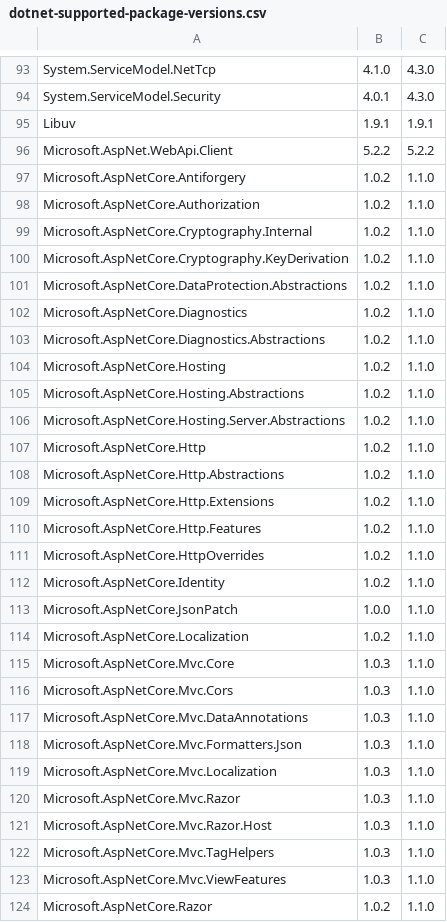
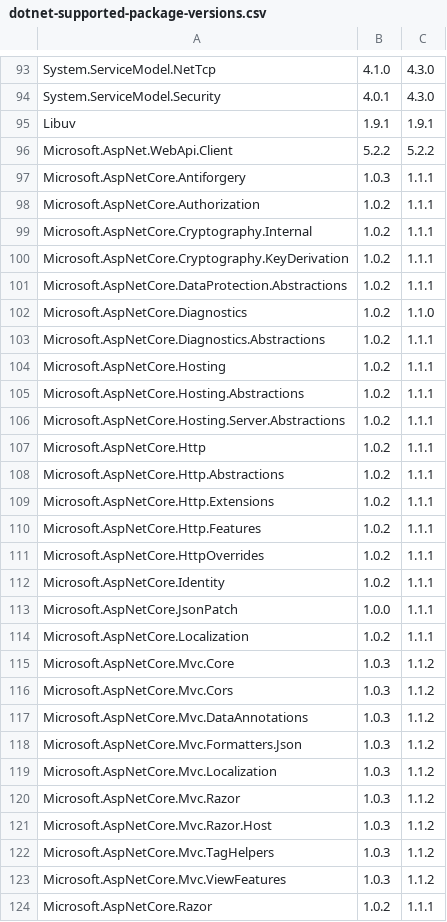
Before and after one commit to dotnet/cli-migrate, a CSV file: src/Microsoft.DotNet.ProjectJsonMigration/dotnet-supported-package-versions.csv, drawn as a sheet; only a part is shown, gaps mark what is left out; the diff covers the shown part only.

```diff
--- a/src/Microsoft.DotNet.ProjectJsonMigration/dotnet-supported-package-versions.csv
+++ b/src/Microsoft.DotNet.ProjectJsonMigration/dotnet-supported-package-versions.csv
@@ -96,29 +96,29 @@ Libuv,1.9.1,1.9.1
 Microsoft.AspNet.WebApi.Client,5.2.2,5.2.2
-Microsoft.AspNetCore.Antiforgery,1.0.2,1.1.0
-Microsoft.AspNetCore.Authorization,1.0.2,1.1.0
-Microsoft.AspNetCore.Cryptography.Internal,1.0.2,1.1.0
-Microsoft.AspNetCore.Cryptography.KeyDerivation,1.0.2,1.1.0
-Microsoft.AspNetCore.DataProtection.Abstractions,1.0.2,1.1.0
+Microsoft.AspNetCore.Antiforgery,1.0.3,1.1.1
+Microsoft.AspNetCore.Authorization,1.0.2,1.1.1
+Microsoft.AspNetCore.Cryptography.Internal,1.0.2,1.1.1
+Microsoft.AspNetCore.Cryptography.KeyDerivation,1.0.2,1.1.1
+Microsoft.AspNetCore.DataProtection.Abstractions,1.0.2,1.1.1
 Microsoft.AspNetCore.Diagnostics,1.0.2,1.1.0
-Microsoft.AspNetCore.Diagnostics.Abstractions,1.0.2,1.1.0
-Microsoft.AspNetCore.Hosting,1.0.2,1.1.0
-Microsoft.AspNetCore.Hosting.Abstractions,1.0.2,1.1.0
-Microsoft.AspNetCore.Hosting.Server.Abstractions,1.0.2,1.1.0
-Microsoft.AspNetCore.Http,1.0.2,1.1.0
-Microsoft.AspNetCore.Http.Abstractions,1.0.2,1.1.0
-Microsoft.AspNetCore.Http.Extensions,1.0.2,1.1.0
-Microsoft.AspNetCore.Http.Features,1.0.2,1.1.0
-Microsoft.AspNetCore.HttpOverrides,1.0.2,1.1.0
-Microsoft.AspNetCore.Identity,1.0.2,1.1.0
-Microsoft.AspNetCore.JsonPatch,1.0.0,1.1.0
-Microsoft.AspNetCore.Localization,1.0.2,1.1.0
-Microsoft.AspNetCore.Mvc.Core,1.0.3,1.1.0
-Microsoft.AspNetCore.Mvc.Cors,1.0.3,1.1.0
-Microsoft.AspNetCore.Mvc.DataAnnotations,1.0.3,1.1.0
-Microsoft.AspNetCore.Mvc.Formatters.Json,1.0.3,1.1.0
-Microsoft.AspNetCore.Mvc.Localization,1.0.3,1.1.0
-Microsoft.AspNetCore.Mvc.Razor,1.0.3,1.1.0
-Microsoft.AspNetCore.Mvc.Razor.Host,1.0.3,1.1.0
-Microsoft.AspNetCore.Mvc.TagHelpers,1.0.3,1.1.0
-Microsoft.AspNetCore.Mvc.ViewFeatures,1.0.3,1.1.0
-Microsoft.AspNetCore.Razor,1.0.2,1.1.0
+Microsoft.AspNetCore.Diagnostics.Abstractions,1.0.2,1.1.1
+Microsoft.AspNetCore.Hosting,1.0.2,1.1.1
+Microsoft.AspNetCore.Hosting.Abstractions,1.0.2,1.1.1
+Microsoft.AspNetCore.Hosting.Server.Abstractions,1.0.2,1.1.1
+Microsoft.AspNetCore.Http,1.0.2,1.1.1
+Microsoft.AspNetCore.Http.Abstractions,1.0.2,1.1.1
+Microsoft.AspNetCore.Http.Extensions,1.0.2,1.1.1
+Microsoft.AspNetCore.Http.Features,1.0.2,1.1.1
+Microsoft.AspNetCore.HttpOverrides,1.0.2,1.1.1
+Microsoft.AspNetCore.Identity,1.0.2,1.1.1
+Microsoft.AspNetCore.JsonPatch,1.0.0,1.1.1
+Microsoft.AspNetCore.Localization,1.0.2,1.1.1
+Microsoft.AspNetCore.Mvc.Core,1.0.3,1.1.2
+Microsoft.AspNetCore.Mvc.Cors,1.0.3,1.1.2
+Microsoft.AspNetCore.Mvc.DataAnnotations,1.0.3,1.1.2
+Microsoft.AspNetCore.Mvc.Formatters.Json,1.0.3,1.1.2
+Microsoft.AspNetCore.Mvc.Localization,1.0.3,1.1.2
+Microsoft.AspNetCore.Mvc.Razor,1.0.3,1.1.2
+Microsoft.AspNetCore.Mvc.Razor.Host,1.0.3,1.1.2
+Microsoft.AspNetCore.Mvc.TagHelpers,1.0.3,1.1.2
+Microsoft.AspNetCore.Mvc.ViewFeatures,1.0.3,1.1.2
+Microsoft.AspNetCore.Razor,1.0.2,1.1.1
```
Also changed, not shown: 1 added row, 1 removed row and 95 edited cells elsewhere in this file, 7 other files.
